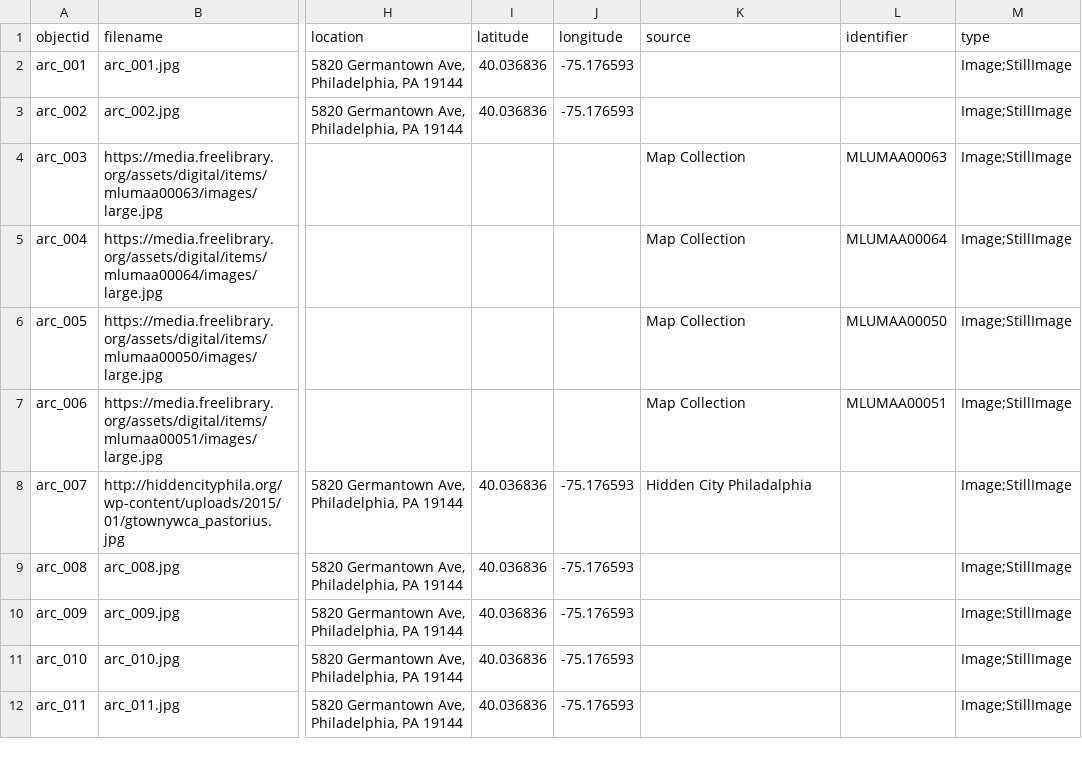
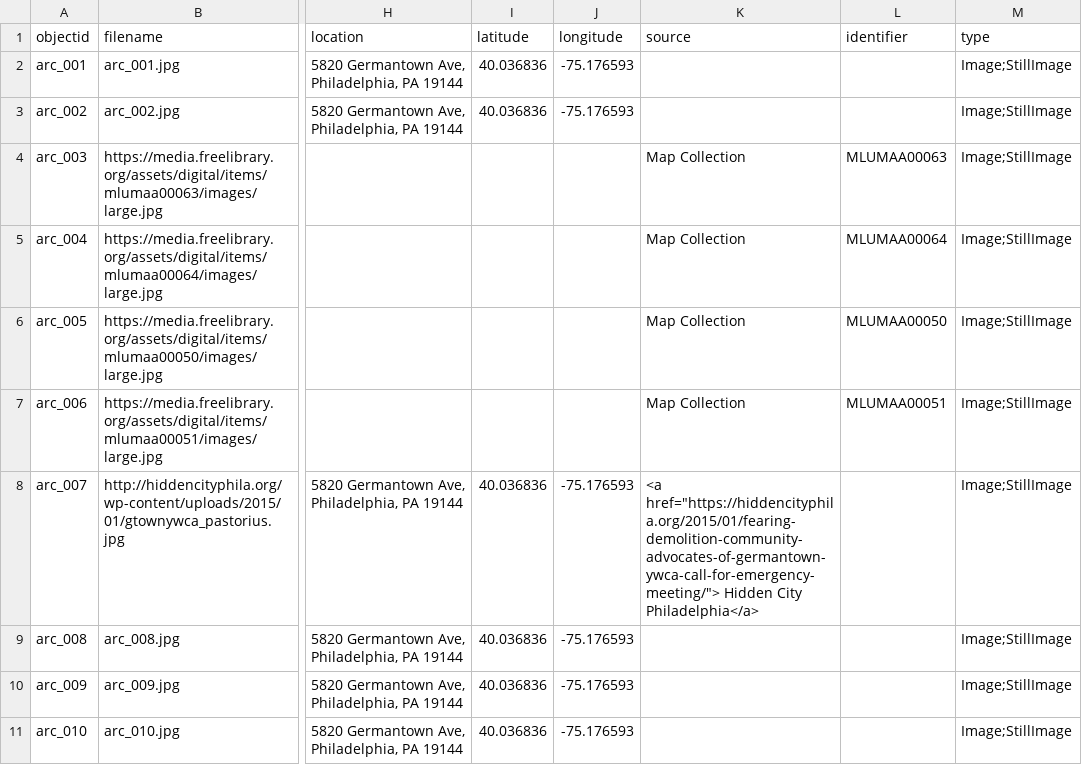
Before and after one commit to digbmc/germantown-y, a CSV file: _data/germantown-y-metadata.csv, drawn as a sheet; only a part is shown, gaps mark what is left out; the shorter side is filled out with more unchanged rows; the diff names each change by its address in the sheet, - before the commit and + after, or states it on an @@ line.

Commit message:
archive doc edit

```diff
--- a/_data/germantown-y-metadata.csv
+++ b/_data/germantown-y-metadata.csv
-K8 (source): Hidden City Philadalphia
+K8 (source): <a href="https://hiddencityphila.org/2015/01/fearing-demolition-community-advocates-of-germantown-ywca-call-for-emergency-meeting/"> Hidden City Philadelphia</a>
```
